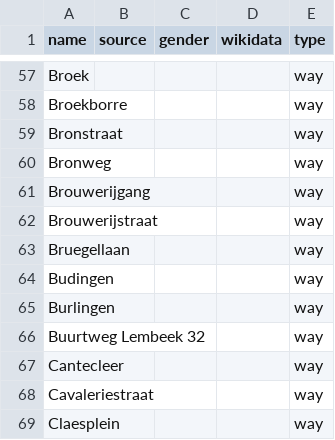
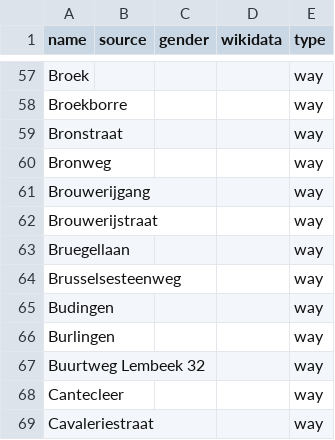
Before and after one commit to EqualStreetNames/equalstreetnames-halle, a CSV file: data/other.csv, drawn as a sheet; only a part is shown, gaps mark what is left out; the shorter side is filled out with more unchanged rows.

```diff
--- a/data/other.csv
+++ b/data/other.csv
@@ -63,2 +63,3 @@ Brouwerijstraat,,,,way
 Bruegellaan,,,,way
+Brusselsesteenweg,,,,way
 Budingen,,,,way
```
Also changed, not shown: data/gender.csv, 2 other files.
